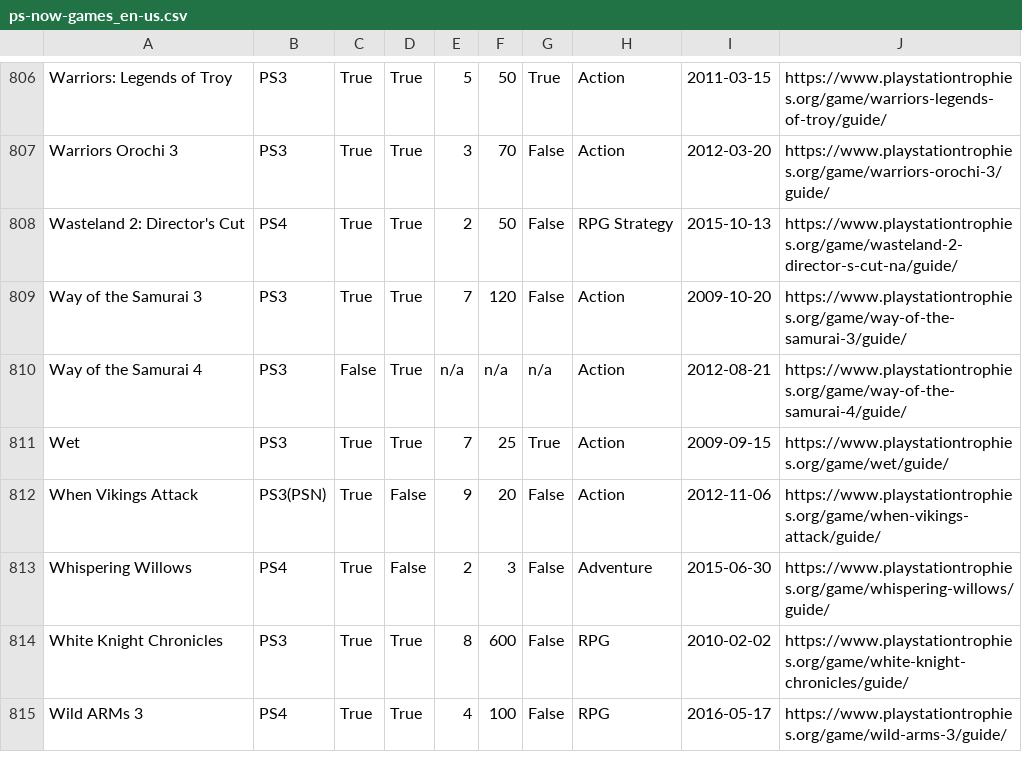
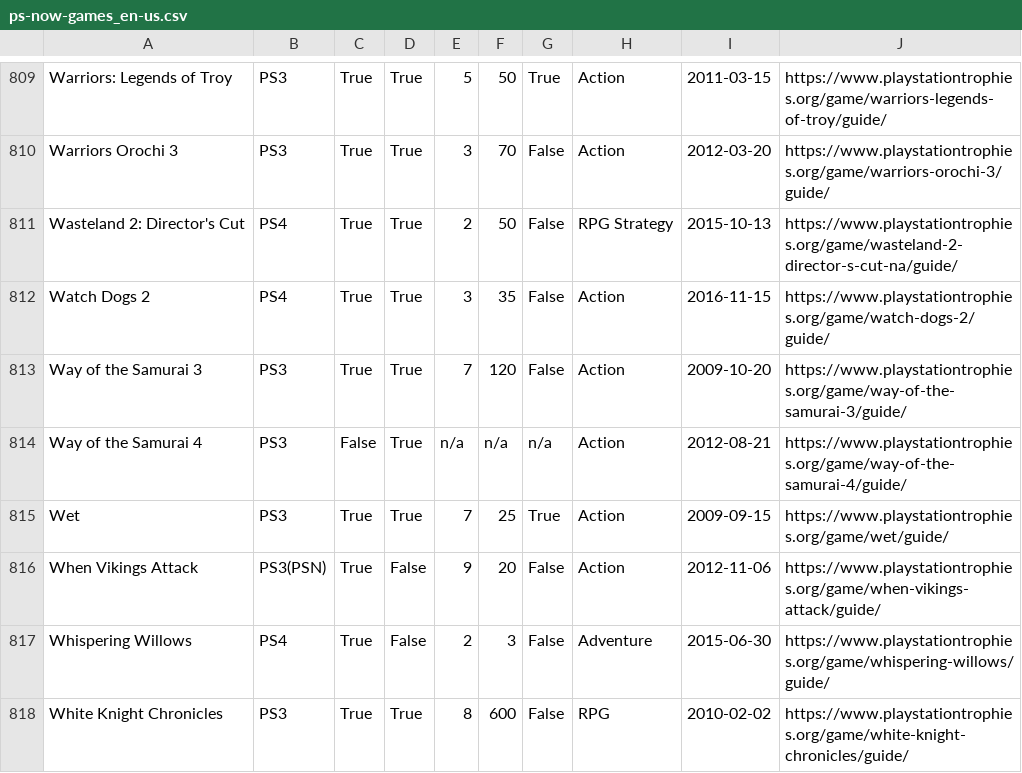
Before and after one commit to kurtanr/PlaystationNowTrophyInfo, a CSV file: ps-now-games_en-us.csv, drawn as a sheet; only a part is shown, gaps mark what is left out; the shorter side is filled out with more unchanged rows; the diff covers the shown part only; the diff names each change by its address in the sheet, - before the commit and + after, or states it on an @@ line.

```diff
--- a/ps-now-games_en-us.csv
+++ b/ps-now-games_en-us.csv
+row 812: Watch Dogs 2 | PS4 | True | True | 3 | 35 | False | Action | 2016-11-15 | https://www.playstationtrophies.org/game/watch-dogs-2/guide/
```
Also changed, not shown: 4 added rows and 1 removed row elsewhere in this file, 7 other files.
